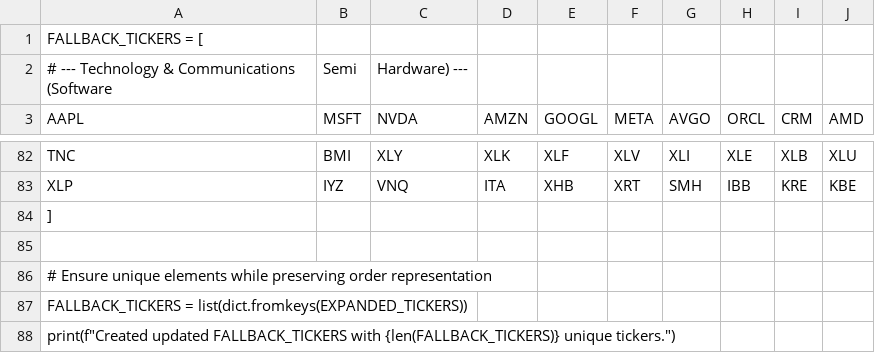
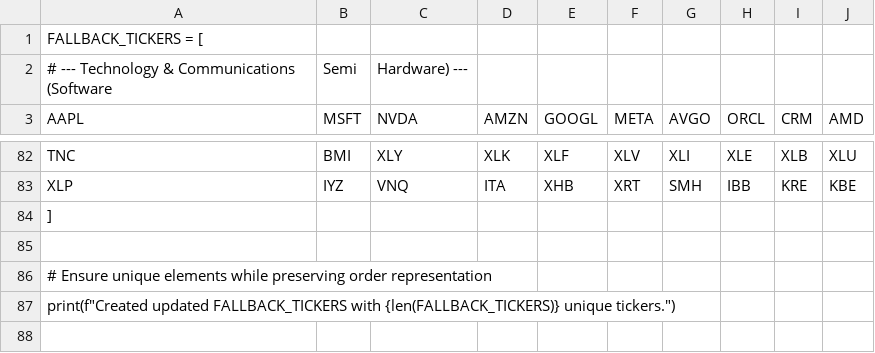
Before and after one commit to kevafleet/app, a CSV file: universe.csv, drawn as a sheet; only a part is shown, gaps mark what is left out; the diff names each change by its address in the sheet, - before the commit and + after, or states it on an @@ line.

Commit message:
Ensure unique elements in FALLBACK_TICKERS
Updated FALLBACK_TICKERS to ensure uniqueness.

```diff
--- a/universe.csv
+++ b/universe.csv
-row 87: FALLBACK_TICKERS = list(dict.fromkeys(EXPANDED_TICKERS))
```
